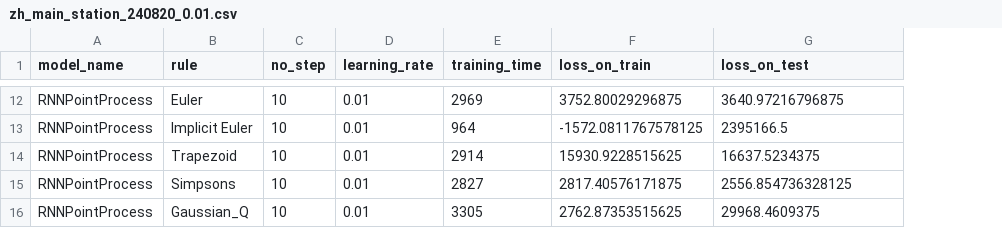
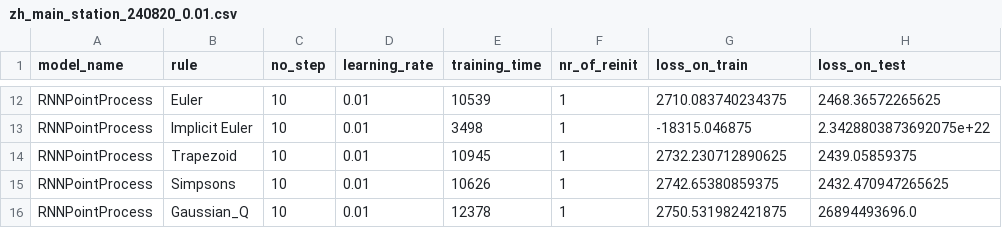
Before and after one commit to andrijaster/Point-process, a CSV file: results/zh_main_station_240820_0.01.csv, drawn as a sheet; only a part is shown, gaps mark what is left out; addresses are those after the commit; the diff covers the shown part only; the diff names each change by its address in the sheet, - before the commit and + after, or states it on an @@ line.

```diff
--- a/results/zh_main_station_240820_0.01.csv
+++ b/results/zh_main_station_240820_0.01.csv
+column F (nr_of_reinit), rows 12-16: all 1
-E12 (training_time): 2969
+E12 (training_time): 10539
-G12 (loss_on_train): 3752.80029296875
+G12 (loss_on_train): 2710.083740234375
-H12 (loss_on_test): 3640.97216796875
+H12 (loss_on_test): 2468.36572265625
-E13 (training_time): 964
+E13 (training_time): 3498
-G13 (loss_on_train): -1572.0811767578125
+G13 (loss_on_train): -18315.046875
-H13 (loss_on_test): 2395166.5
+H13 (loss_on_test): 2.3428803873692075e+22
-E14 (training_time): 2914
+E14 (training_time): 10945
-G14 (loss_on_train): 15930.9228515625
+G14 (loss_on_train): 2732.230712890625
-H14 (loss_on_test): 16637.5234375
+H14 (loss_on_test): 2439.05859375
-E15 (training_time): 2827
+E15 (training_time): 10626
-G15 (loss_on_train): 2817.40576171875
+G15 (loss_on_train): 2742.65380859375
-H15 (loss_on_test): 2556.854736328125
+H15 (loss_on_test): 2432.470947265625
-E16 (training_time): 3305
+E16 (training_time): 12378
-G16 (loss_on_train): 2762.87353515625
+G16 (loss_on_train): 2750.531982421875
-H16 (loss_on_test): 29968.4609375
+H16 (loss_on_test): 26894493696.0
```
Also changed, not shown: 30 edited cells elsewhere in this file, 20 other files.
